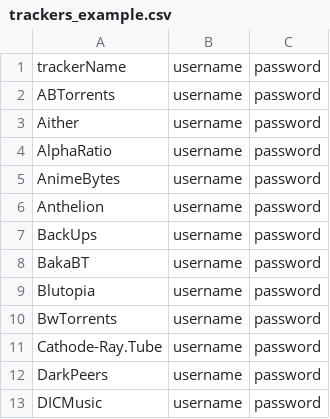
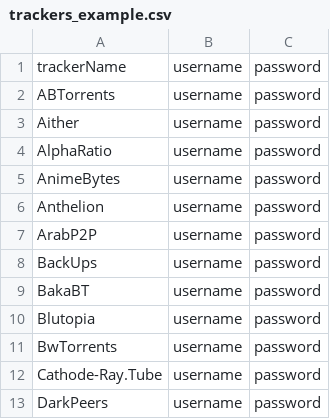
Before and after one commit to zodac-personal/tracker-profiles, a CSV file: docker/trackers_example.csv, drawn as a sheet; only a part is shown; the shorter side is filled out with more unchanged rows; the diff names each change by its address in the sheet, - before the commit and + after, or states it on an @@ line.

Commit message:
[ArabP2P] Implemented tracker

```diff
--- a/docker/trackers_example.csv
+++ b/docker/trackers_example.csv
+row 7: ArabP2P | username | password
```
Also changed, not shown: 2 other files.
